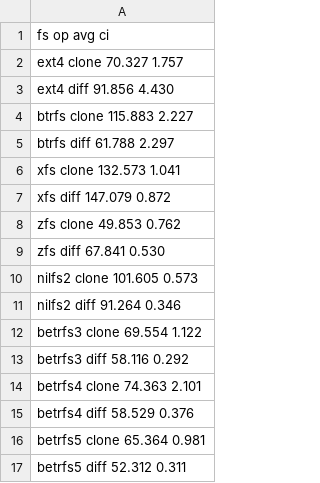
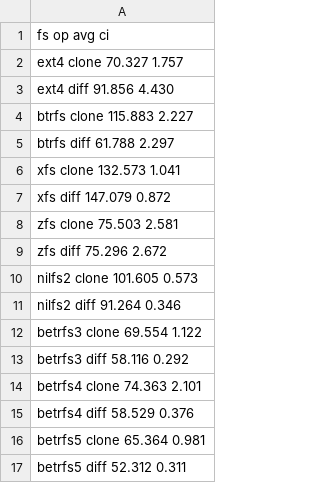
Before and after one commit to zhanyang/dissertation, a CSV file: data/git_aged.csv, drawn as a sheet.

Commit message:
ZFS aged

```diff
--- a/data/git_aged.csv
+++ b/data/git_aged.csv
@@ -7,4 +7,4 @@ xfs     clone 132.573 1.041
 xfs     diff  147.079 0.872
-zfs     clone  49.853 0.762
-zfs     diff   67.841 0.530
+zfs     clone  75.503 2.581
+zfs     diff   75.296 2.672
 nilfs2  clone 101.605 0.573
```
Also changed, not shown: data/imap_aged.csv, data/raw/git_aged.csv, 1 other file.
